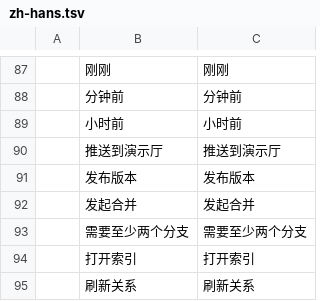
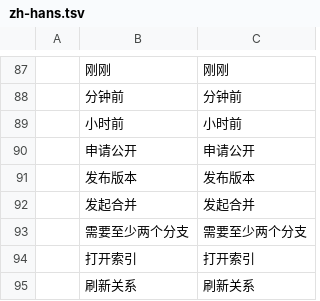
Before and after one commit to lanline123/qimu, a TSV file: crates/qimu-client/locales/zh-hans.tsv, drawn as a sheet; only a part is shown, gaps mark what is left out; removed rows and columns are numbered as before the commit, all else as after; the diff names each change by its address in the sheet, - before the commit and + after, or states it on an @@ line.

Commit message:
Index detail #7 overhaul: drop 4 prototype-dead top rows, dbl-click name/note edit, real re-pick, entry-card layout + selection/clipboard/drag, local Submit-to-Presentation + menu-bar Apply-Public split

```diff
--- a/crates/qimu-client/locales/zh-hans.tsv
+++ b/crates/qimu-client/locales/zh-hans.tsv
-row 90:  | 推送到演示厅 | 推送到演示厅
+row 90:  | 申请公开 | 申请公开
```
Also changed, not shown: crates/qimu-client/locales/en-us.tsv, 7 other files.
